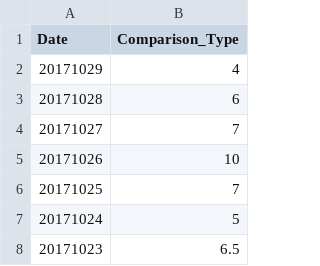
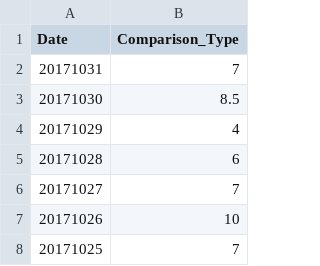
Before and after one commit to haifeng-jin/github_io_source, a CSV file: js/data.csv, drawn as a sheet; only a part is shown; the shorter side is filled out with more unchanged rows; the diff names each change by its address in the sheet, - before the commit and + after, or states it on an @@ line.

Commit message:
tracker

```diff
--- a/js/data.csv
+++ b/js/data.csv
+row 2: 20171031 | 7
+row 3: 20171030 | 8.5
```
